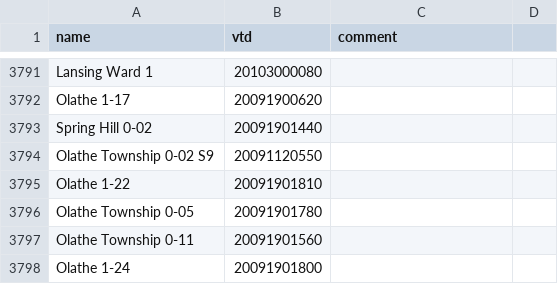
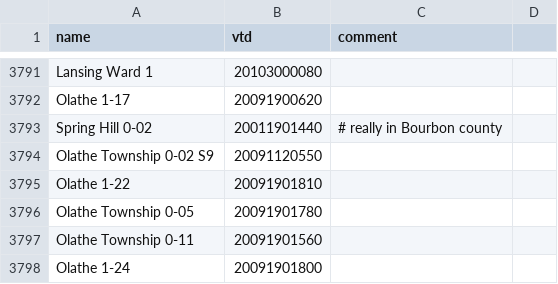
Before and after one commit to statedemocrats/ks-votes, a CSV file: db/kansas-2012-precinct-names.csv, drawn as a sheet; only a part is shown, gaps mark what is left out; the diff covers the shown part only.

```diff
--- a/db/kansas-2012-precinct-names.csv
+++ b/db/kansas-2012-precinct-names.csv
@@ -3792,3 +3792,3 @@ Lansing Ward 1,20103000080,
 Olathe 1-17,20091900620,
-Spring Hill 0-02,20091901440,
+Spring Hill 0-02,20011901440,# really in Bourbon county
 Olathe Township 0-02 S9,20091120550,
```
Also changed, not shown: 1 added row, 1 removed row and 10 edited cells elsewhere in this file.
